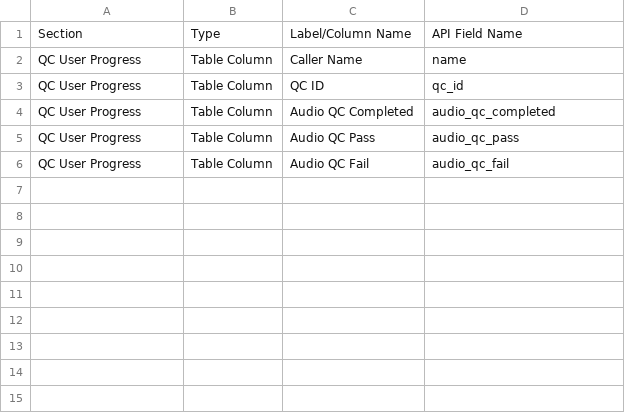
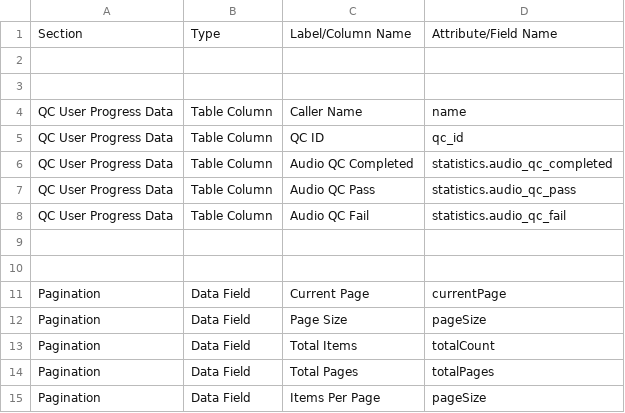
Before and after one commit to magiccode03/dalberg_cati_frontend, a CSV file: docs/QC_USER_PROGRESS_PAGE_API_STRUCTURE.csv, drawn as a sheet.

```diff
--- a/docs/QC_USER_PROGRESS_PAGE_API_STRUCTURE.csv
+++ b/docs/QC_USER_PROGRESS_PAGE_API_STRUCTURE.csv
@@ -1,6 +1,15 @@
-Section,Type,Label/Column Name,API Field Name
-QC User Progress,Table Column,Caller Name,name
-QC User Progress,Table Column,QC ID,qc_id
-QC User Progress,Table Column,Audio QC Completed,audio_qc_completed
-QC User Progress,Table Column,Audio QC Pass,audio_qc_pass
-QC User Progress,Table Column,Audio QC Fail,audio_qc_fail
+Section,Type,Label/Column Name,Attribute/Field Name
+,,,
+,,,
+QC User Progress Data,Table Column,Caller Name,name
+QC User Progress Data,Table Column,QC ID,qc_id
+QC User Progress Data,Table Column,Audio QC Completed,statistics.audio_qc_completed
+QC User Progress Data,Table Column,Audio QC Pass,statistics.audio_qc_pass
+QC User Progress Data,Table Column,Audio QC Fail,statistics.audio_qc_fail
+,,,
+,,,
+Pagination,Data Field,Current Page,currentPage
+Pagination,Data Field,Page Size,pageSize
+Pagination,Data Field,Total Items,totalCount
+Pagination,Data Field,Total Pages,totalPages
+Pagination,Data Field,Items Per Page,pageSize
```
Also changed, not shown: docs/AC_WISE_PENDING_DATA_PAGE_API_STRUCTURE.csv, docs/INTERVIEW_LIST_PAGE_API_STRUCTURE.csv, 9 other files.
